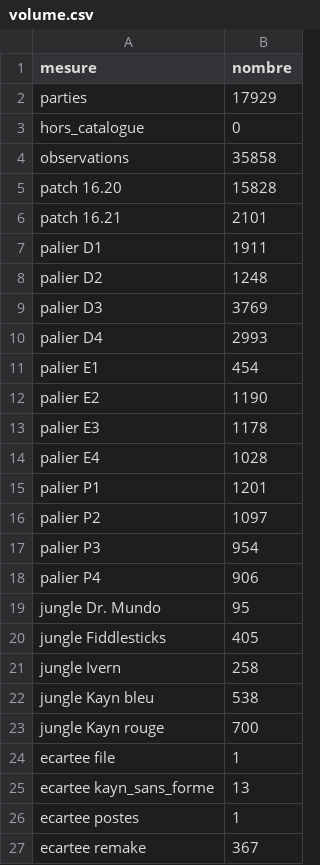
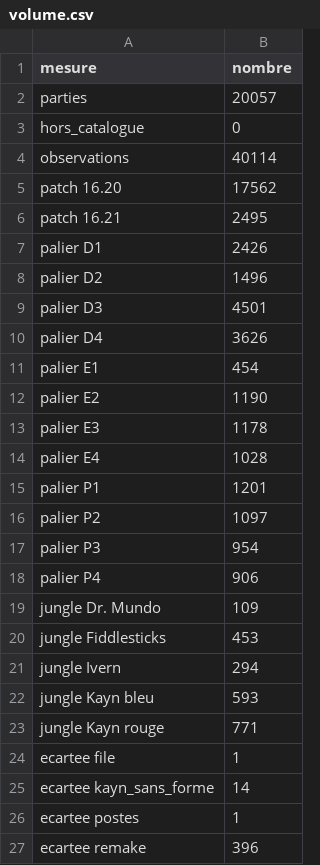
Before and after one commit to LeCoonEtSaBande/Panda, a CSV file: analyse/resultats/volume.csv, drawn as a sheet.

```diff
--- a/analyse/resultats/volume.csv
+++ b/analyse/resultats/volume.csv
@@ -1,11 +1,11 @@
 mesure;nombre
-parties;17929
+parties;20057
 hors_catalogue;0
-observations;35858
-patch 16.20;15828
-patch 16.21;2101
-palier D1;1911
-palier D2;1248
-palier D3;3769
-palier D4;2993
+observations;40114
+patch 16.20;17562
+patch 16.21;2495
+palier D1;2426
+palier D2;1496
+palier D3;4501
+palier D4;3626
 palier E1;454
@@ -18,10 +18,10 @@ palier P3;954
 palier P4;906
-jungle Dr. Mundo;95
-jungle Fiddlesticks;405
-jungle Ivern;258
-jungle Kayn bleu;538
-jungle Kayn rouge;700
+jungle Dr. Mundo;109
+jungle Fiddlesticks;453
+jungle Ivern;294
+jungle Kayn bleu;593
+jungle Kayn rouge;771
 ecartee file;1
-ecartee kayn_sans_forme;13
+ecartee kayn_sans_forme;14
 ecartee postes;1
-ecartee remake;367
+ecartee remake;396
```
Also changed, not shown: analyse/resultats/compos_regression.csv, analyse/resultats/profils_regression.csv, 6 other files.
